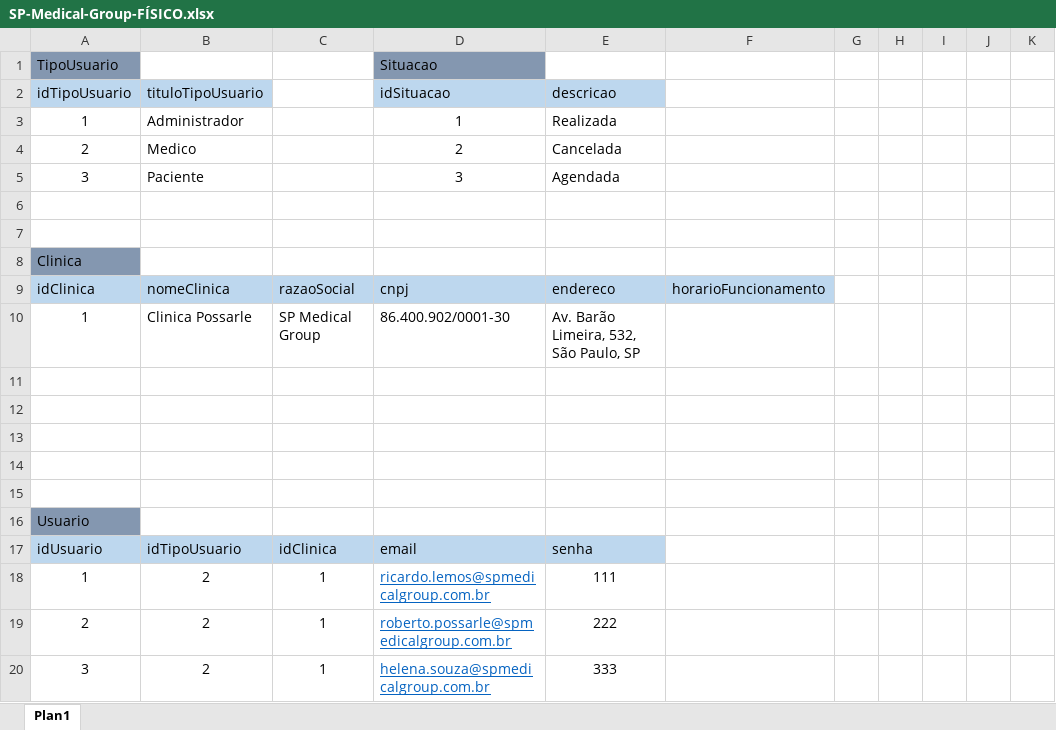
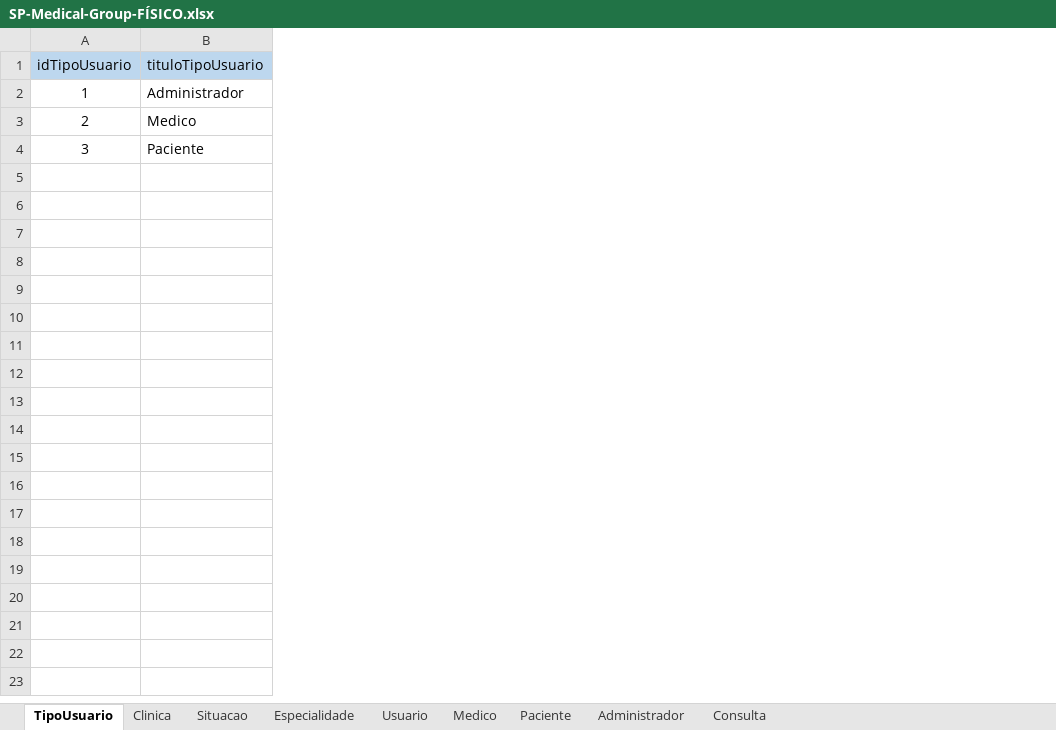
Before and after one commit to Anny-Pereira/Projeto_SP_Medical_Group, an Excel workbook: Banco de Dados/Modelagem/SP-Medical-Group-FÍSICO.xlsx, sheet TipoUsuario, drawn as a sheet; only a part is shown; values as stored, in another font and other column widths than the file's, no borders; removed rows and columns are numbered as before the commit, all else as after; the diff covers the shown part only; the diff names each change by its address in the sheet, - before the commit and + after, or states it on an @@ line.

```diff
--- a/Banco de Dados/Modelagem/SP-Medical-Group-FÍSICO.xlsx (sheet TipoUsuario)
+++ b/Banco de Dados/Modelagem/SP-Medical-Group-FÍSICO.xlsx (sheet TipoUsuario)
-sheet tab: Plan1
+sheet tab: TipoUsuario
+sheet tab: Clinica
+sheet tab: Situacao
+sheet tab: Especialidade
+sheet tab: Usuario
+sheet tab: Medico
+sheet tab: Paciente
+sheet tab: Administrador
+sheet tab: Consulta
-column C, empty
-column D (idSituacao), rows 3-5: 1 | 2 | 3
-column E (descricao), rows 3-5: Realizada | Cancelada | Agendada
-column F, empty
-column G, empty
-column H, empty
-column I, empty
-column J, empty
-column K, empty
-row 1: TipoUsuario |  |  | Situacao
-row 6: (empty)
-row 7: (empty)
-row 8: Clinica
-row 9: idClinica | nomeClinica | razaoSocial | cnpj | endereco | horarioFuncionamento
-row 10: 1 | Clinica Possarle | SP Medical Group | 86.400.902/0001-30 | Av. Barão Limeira, 532, São Paulo, SP
-row 11: (empty)
-row 12: (empty)
-row 13: (empty)
-row 14: (empty)
-row 15: (empty)
-row 16: Usuario
-row 17: idUsuario | idTipoUsuario | idClinica | email | senha
-row 18: 1 | 2 | 1 | ricardo.lemos@spmedicalgroup.com.br | 111
-row 19: 2 | 2 | 1 | roberto.possarle@spmedicalgroup.com.br | 222
-row 20: 3 | 2 | 1 | helena.souza@spmedicalgroup.com.br | 333
```
Also changed, not shown: 40 removed rows elsewhere in this sheet, 9 other files.
